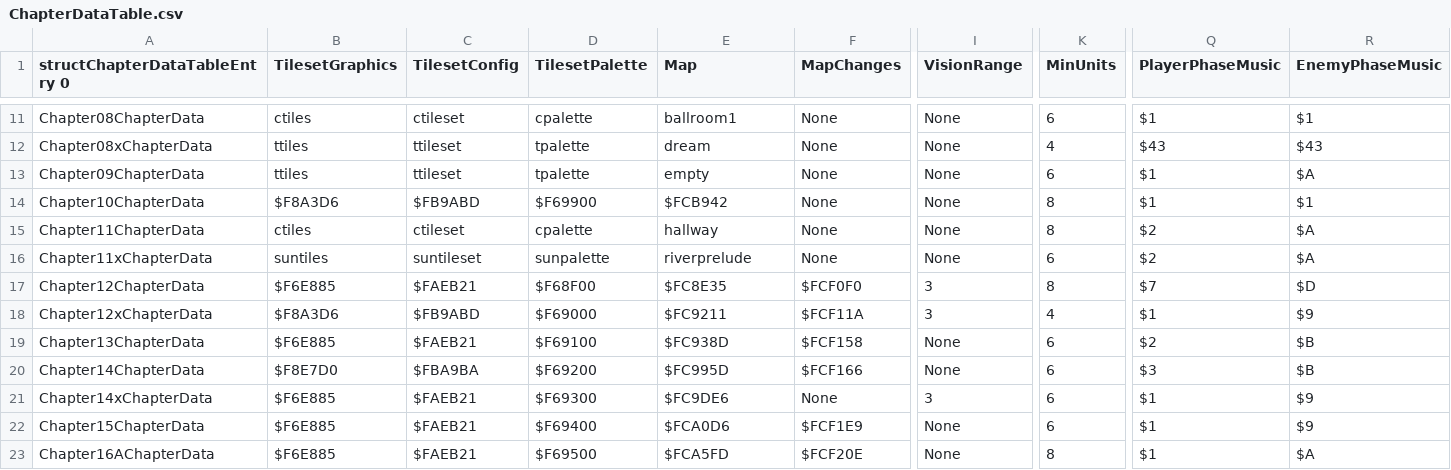
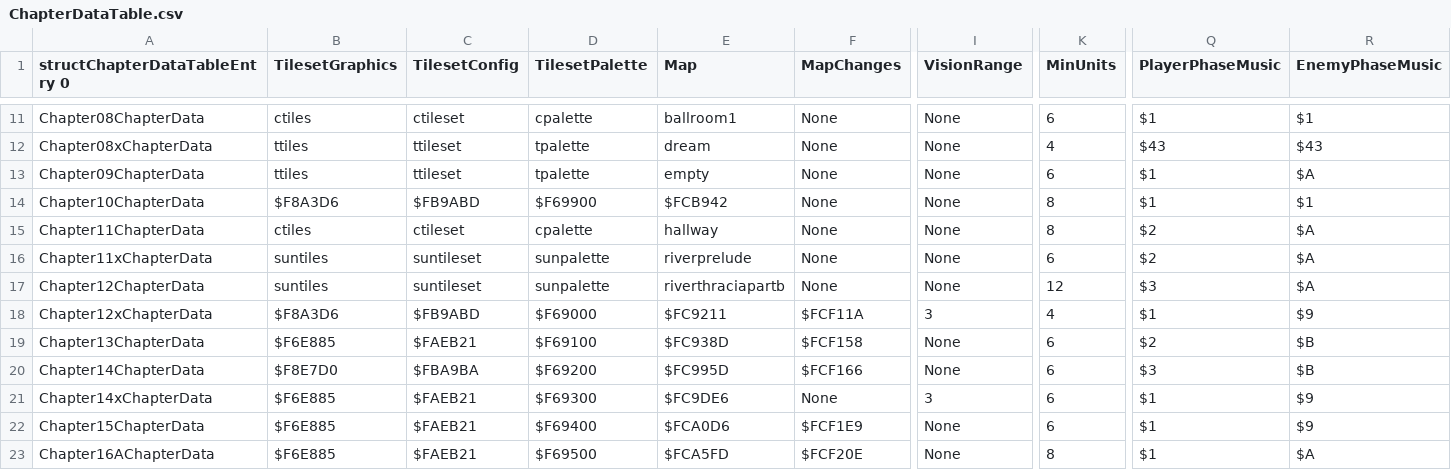
Before and after one commit to muffinfrommars/sceolang, a CSV file: tables/CHAPTERS/ChapterDataTable.csv, drawn as a sheet; only a part is shown, gaps mark what is left out; the diff covers the shown part only; the diff names each change by its address in the sheet, - before the commit and + after, or states it on an @@ line.

```diff
--- a/tables/CHAPTERS/ChapterDataTable.csv
+++ b/tables/CHAPTERS/ChapterDataTable.csv
-B17 (TilesetGraphics): $F6E885
+B17 (TilesetGraphics): suntiles
-C17 (TilesetConfig): $FAEB21
+C17 (TilesetConfig): suntileset
-D17 (TilesetPalette): $F68F00
+D17 (TilesetPalette): sunpalette
-E17 (Map): $FC8E35
+E17 (Map): riverthraciapartb
-F17 (MapChanges): $FCF0F0
+F17 (MapChanges): None
-I17 (VisionRange): 3
+I17 (VisionRange): None
-K17 (MinUnits): 8
+K17 (MinUnits): 12
-Q17 (PlayerPhaseMusic): $7
+Q17 (PlayerPhaseMusic): $3
-R17 (EnemyPhaseMusic): $D
+R17 (EnemyPhaseMusic): $A
```
Also changed, not shown: 2 edited cells elsewhere in this file, 6 other files.
